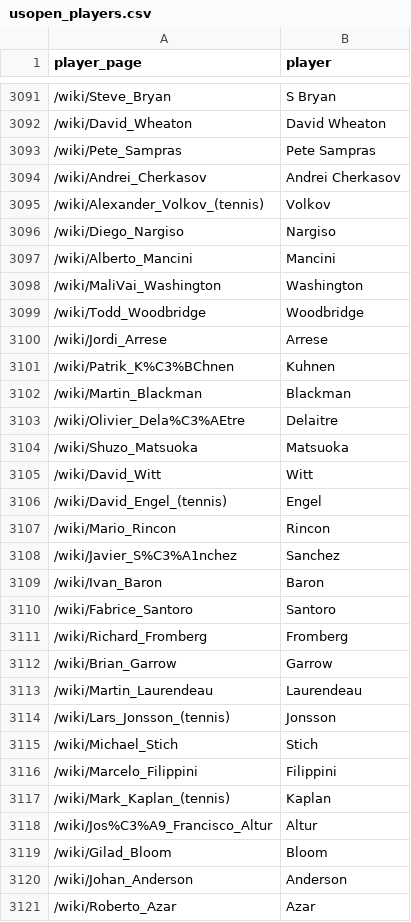
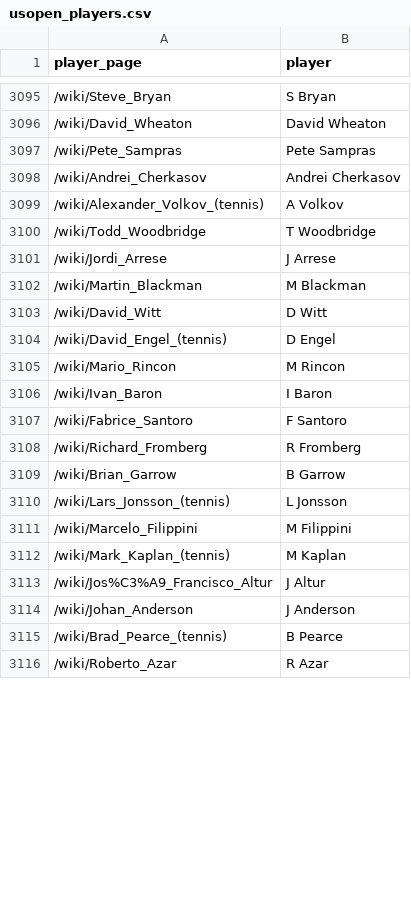
Before and after one commit to skoval/wikidraws, a CSV file: csv/usopen_players.csv, drawn as a sheet; only a part is shown, gaps mark what is left out; the diff covers the shown part only.

```diff
--- a/csv/usopen_players.csv
+++ b/csv/usopen_players.csv
@@ -3094,28 +3098,19 @@
 "/wiki/Andrei_Cherkasov","Andrei Cherkasov"
-"/wiki/Alexander_Volkov_(tennis)","Volkov"
-"/wiki/Diego_Nargiso","Nargiso"
-"/wiki/Alberto_Mancini","Mancini"
-"/wiki/MaliVai_Washington","Washington"
-"/wiki/Todd_Woodbridge","Woodbridge"
-"/wiki/Jordi_Arrese","Arrese"
-"/wiki/Patrik_K%C3%BChnen","Kuhnen"
-"/wiki/Martin_Blackman","Blackman"
-"/wiki/Olivier_Dela%C3%AEtre","Delaitre"
-"/wiki/Shuzo_Matsuoka","Matsuoka"
-"/wiki/David_Witt","Witt"
-"/wiki/David_Engel_(tennis)","Engel"
-"/wiki/Mario_Rincon","Rincon"
-"/wiki/Javier_S%C3%A1nchez","Sanchez"
-"/wiki/Ivan_Baron","Baron"
-"/wiki/Fabrice_Santoro","Santoro"
-"/wiki/Richard_Fromberg","Fromberg"
-"/wiki/Brian_Garrow","Garrow"
-"/wiki/Martin_Laurendeau","Laurendeau"
-"/wiki/Lars_Jonsson_(tennis)","Jonsson"
-"/wiki/Michael_Stich","Stich"
-"/wiki/Marcelo_Filippini","Filippini"
-"/wiki/Mark_Kaplan_(tennis)","Kaplan"
-"/wiki/Jos%C3%A9_Francisco_Altur","Altur"
-"/wiki/Gilad_Bloom","Bloom"
-"/wiki/Johan_Anderson","Anderson"
-"/wiki/Roberto_Azar","Azar"
+"/wiki/Alexander_Volkov_(tennis)","A Volkov"
+"/wiki/Todd_Woodbridge","T Woodbridge"
+"/wiki/Jordi_Arrese","J Arrese"
+"/wiki/Martin_Blackman","M Blackman"
+"/wiki/David_Witt","D Witt"
+"/wiki/David_Engel_(tennis)","D Engel"
+"/wiki/Mario_Rincon","M Rincon"
+"/wiki/Ivan_Baron","I Baron"
+"/wiki/Fabrice_Santoro","F Santoro"
+"/wiki/Richard_Fromberg","R Fromberg"
+"/wiki/Brian_Garrow","B Garrow"
+"/wiki/Lars_Jonsson_(tennis)","L Jonsson"
+"/wiki/Marcelo_Filippini","M Filippini"
+"/wiki/Mark_Kaplan_(tennis)","M Kaplan"
+"/wiki/Jos%C3%A9_Francisco_Altur","J Altur"
+"/wiki/Johan_Anderson","J Anderson"
+"/wiki/Brad_Pearce_(tennis)","B Pearce"
+"/wiki/Roberto_Azar","R Azar"
```
Also changed, not shown: 9 added rows, 27 removed rows, 20 moved rows and 21 edited cells elsewhere in this file, csv/slams.csv, 29 other files.
